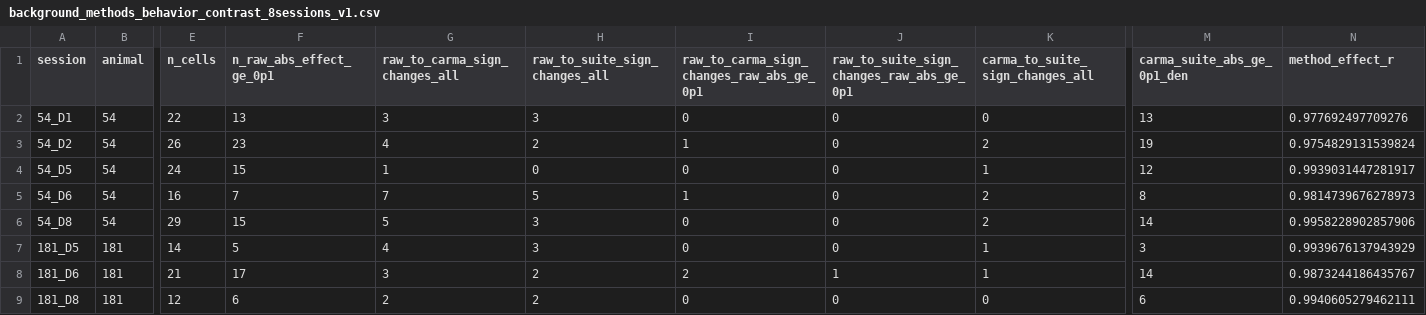
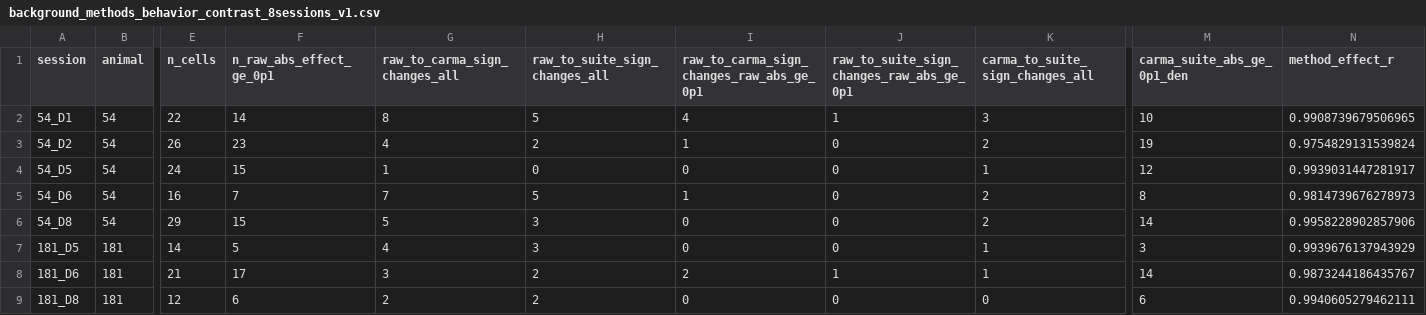
Before and after one commit to neugun/pSI-atlas, a CSV file: reward-reference-vta/2p-global/data/background_methods_behavior_contrast_8sessions_v1.csv, drawn as a sheet; only a part is shown, gaps mark what is left out; the diff names each change by its address in the sheet, - before the commit and + after, or states it on an @@ line.

```diff
--- a/reward-reference-vta/2p-global/data/background_methods_behavior_contrast_8sessions_v1.csv
+++ b/reward-reference-vta/2p-global/data/background_methods_behavior_contrast_8sessions_v1.csv
-F2 (n_raw_abs_effect_ge_0p1): 13
+F2 (n_raw_abs_effect_ge_0p1): 14
-G2 (raw_to_carma_sign_changes_all): 3
+G2 (raw_to_carma_sign_changes_all): 8
-H2 (raw_to_suite_sign_changes_all): 3
+H2 (raw_to_suite_sign_changes_all): 5
-I2: 0
+I2: 4
-J2: 0
+J2: 1
-K2 (carma_to_suite_sign_changes_all): 0
+K2 (carma_to_suite_sign_changes_all): 3
-M2 (carma_suite_abs_ge_0p1_den): 13
+M2 (carma_suite_abs_ge_0p1_den): 10
-N2 (method_effect_r): 0.977692497709276
+N2 (method_effect_r): 0.9908739679506965
```
Also changed, not shown: reward-reference-vta/2p-global/signal-audit/cell-source-atlas/54_D1/cell_response_metrics.csv, 2 other files.
